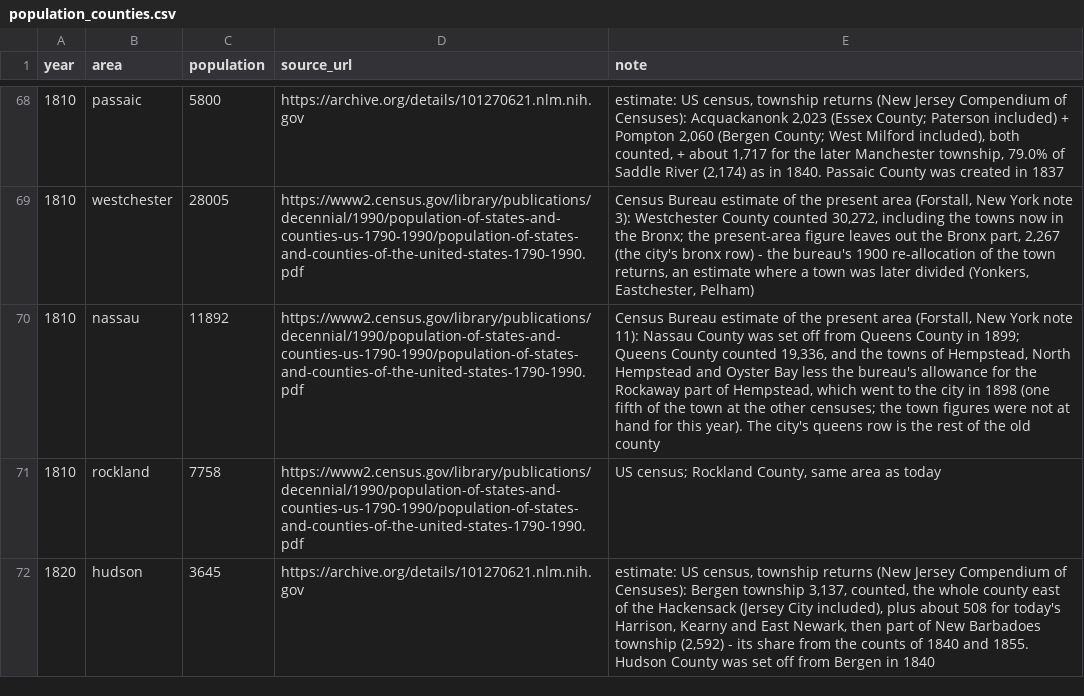
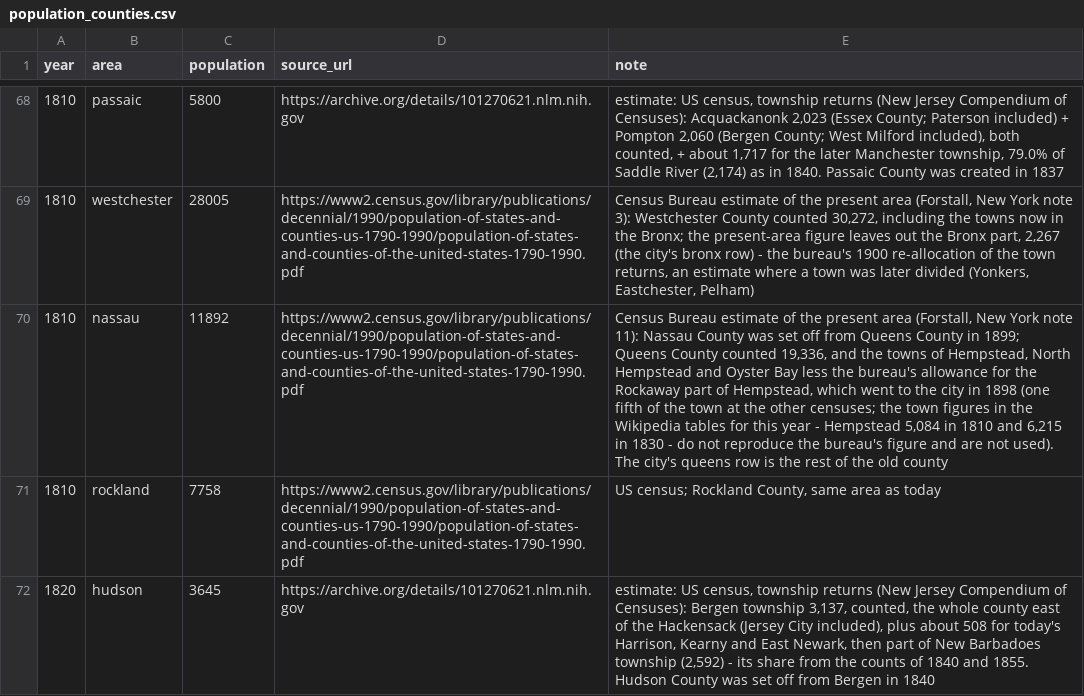
Before and after one commit to tjaffee99/nyc, a CSV file: data/tables/population_counties.csv, drawn as a sheet; only a part is shown, gaps mark what is left out; the diff covers the shown part only; the diff names each change by its address in the sheet, - before the commit and + after, or states it on an @@ line.

```diff
--- a/data/tables/population_counties.csv
+++ b/data/tables/population_counties.csv
-E70 (note): …town figures were not at hand for this year). The city's…
+E70 (note): …town figures in the Wikipedia tables for this year - Hempstead 5,084 in 1810 and 6,215 in 1830 - do not reproduce the bureau's figure and are not used). The city's…
```
Also changed, not shown: 2 edited cells elsewhere in this file, data/manual/routes.csv, data/tables/airports.csv, 35 other files.
